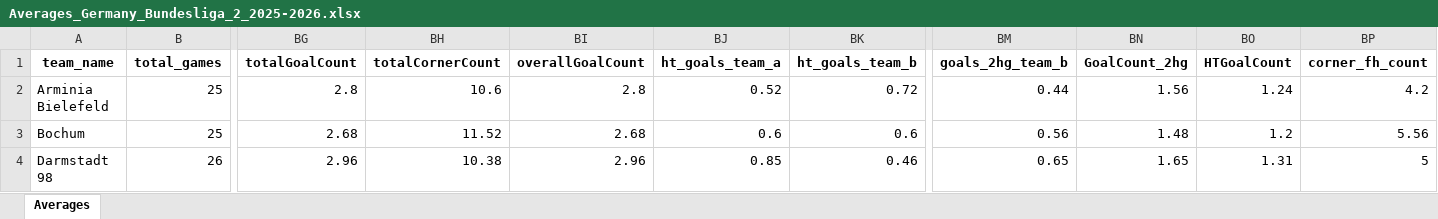
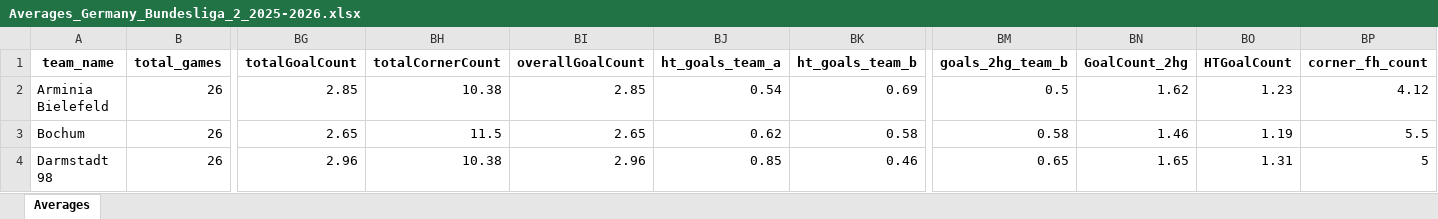
Before and after one commit to aimidas1/aimidas1, an Excel workbook: data/teams/leagues/Averages_Germany_Bundesliga_2_2025-2026.xlsx, sheet Averages, drawn as a sheet; only a part is shown, gaps mark what is left out; values as stored, in another font and other column widths than the file's, no borders; table styles not drawn; the diff covers the shown part only; the diff names each change by its address in the sheet, - before the commit and + after, or states it on an @@ line.

Commit message:
Update team averages

```diff
--- a/data/teams/leagues/Averages_Germany_Bundesliga_2_2025-2026.xlsx (sheet Averages)
+++ b/data/teams/leagues/Averages_Germany_Bundesliga_2_2025-2026.xlsx (sheet Averages)
-B2:B3 (total_games): 25
+B2:B3 (total_games): 26
-BG2 (totalGoalCount): 2.8
+BG2 (totalGoalCount): 2.85
-BH2 (totalCornerCount): 10.6
+BH2 (totalCornerCount): 10.38
-BI2 (overallGoalCount): 2.8
+BI2 (overallGoalCount): 2.85
-BJ2 (ht_goals_team_a): 0.52
+BJ2 (ht_goals_team_a): 0.54
-BK2 (ht_goals_team_b): 0.72
+BK2 (ht_goals_team_b): 0.69
-BM2 (goals_2hg_team_b): 0.44
+BM2 (goals_2hg_team_b): 0.5
-BN2 (GoalCount_2hg): 1.56
+BN2 (GoalCount_2hg): 1.62
-BO2 (HTGoalCount): 1.24
+BO2 (HTGoalCount): 1.23
-BP2 (corner_fh_count): 4.2
+BP2 (corner_fh_count): 4.12
-BG3 (totalGoalCount): 2.68
+BG3 (totalGoalCount): 2.65
-BH3 (totalCornerCount): 11.52
+BH3 (totalCornerCount): 11.5
-BI3 (overallGoalCount): 2.68
+BI3 (overallGoalCount): 2.65
-BJ3 (ht_goals_team_a): 0.6
+BJ3 (ht_goals_team_a): 0.62
-BK3 (ht_goals_team_b): 0.6
+BK3 (ht_goals_team_b): 0.58
-BM3 (goals_2hg_team_b): 0.56
+BM3 (goals_2hg_team_b): 0.58
-BN3 (GoalCount_2hg): 1.48
+BN3 (GoalCount_2hg): 1.46
-BO3 (HTGoalCount): 1.2
+BO3 (HTGoalCount): 1.19
-BP3 (corner_fh_count): 5.56
+BP3 (corner_fh_count): 5.5
```
Also changed, not shown: 1036 edited cells elsewhere in this sheet.
